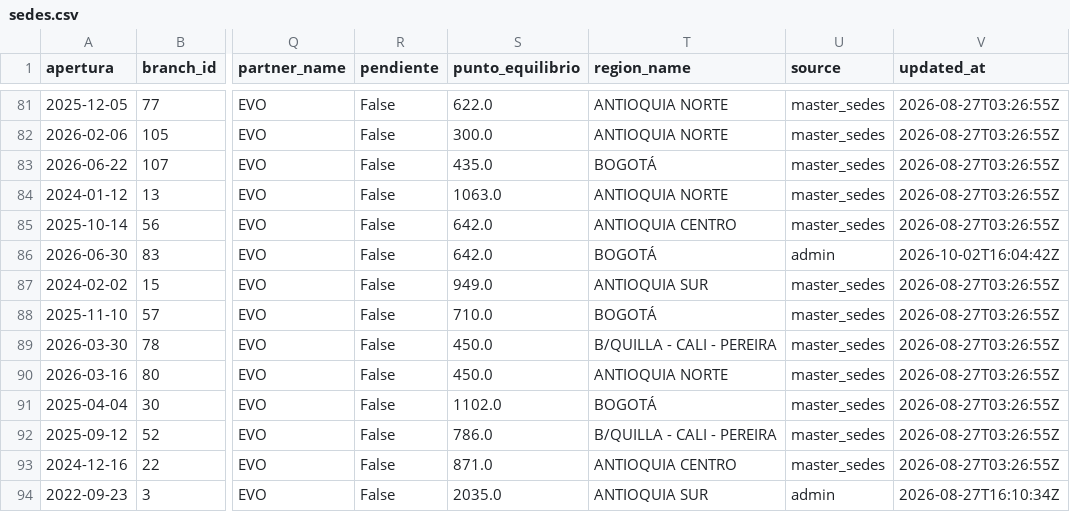
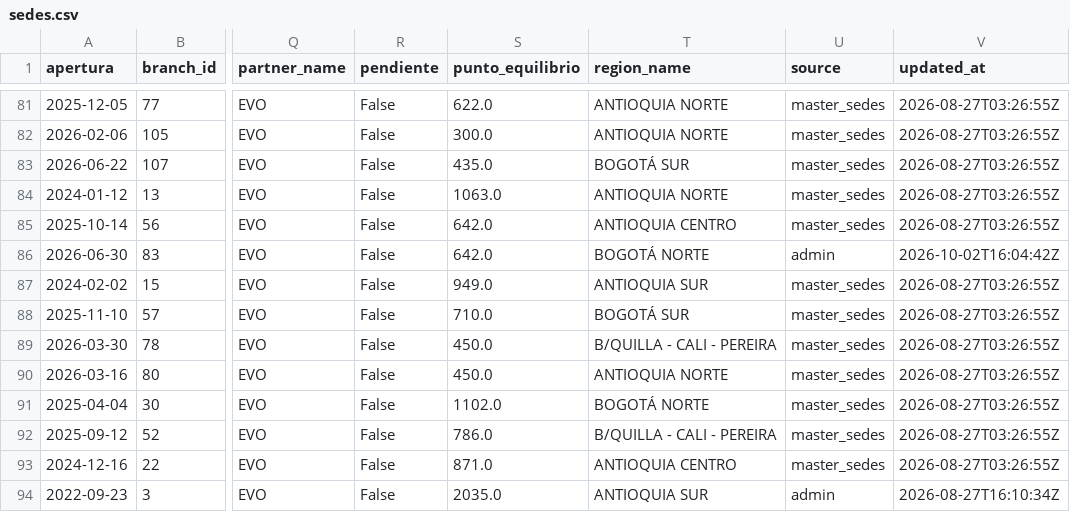
Before and after one commit to actionblackrep/dashboards, a CSV file: data/sedes.csv, drawn as a sheet; only a part is shown, gaps mark what is left out; the diff covers the shown part only; the diff names each change by its address in the sheet, - before the commit and + after, or states it on an @@ line.

```diff
--- a/data/sedes.csv
+++ b/data/sedes.csv
-T83 (region_name): BOGOTÁ
+T83 (region_name): BOGOTÁ SUR
-T86 (region_name): BOGOTÁ
+T86 (region_name): BOGOTÁ NORTE
-T88 (region_name): BOGOTÁ
+T88 (region_name): BOGOTÁ SUR
-T91 (region_name): BOGOTÁ
+T91 (region_name): BOGOTÁ NORTE
```
Also changed, not shown: 13 edited cells elsewhere in this file, data/filtered_data_br.csv, 2 other files.
